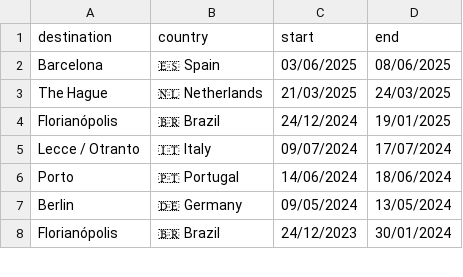
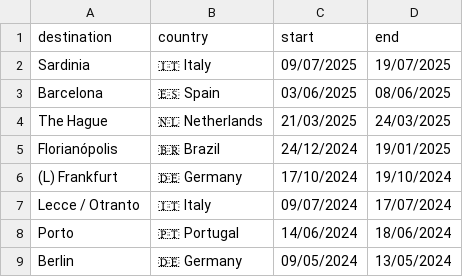
Before and after one commit to FrankKair/FrankKair.github.io, a CSV file: travelling.csv, drawn as a sheet; only a part is shown; the shorter side is filled out with more unchanged rows.

```diff
--- a/travelling.csv
+++ b/travelling.csv
@@ -1,2 +1,3 @@
 destination,country,start,end
+Sardinia,🇮🇹 Italy,09/07/2025,19/07/2025
 Barcelona,🇪🇸 Spain,03/06/2025,08/06/2025
@@ -4,2 +5,3 @@ The Hague,🇳🇱 Netherlands,21/03/2025,24/03/2025
 Florianópolis,🇧🇷 Brazil,24/12/2024,19/01/2025
+(L) Frankfurt,🇩🇪 Germany,17/10/2024,19/10/2024
 Lecce / Otranto,🇮🇹 Italy,09/07/2024,17/07/2024
```
Also changed, not shown: books-to-read.csv, movies.csv, 6 other files.
